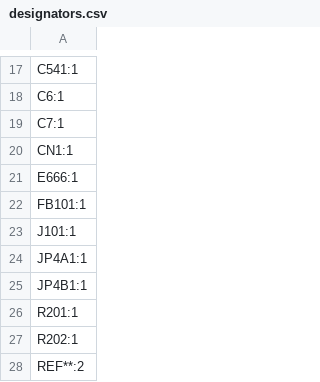
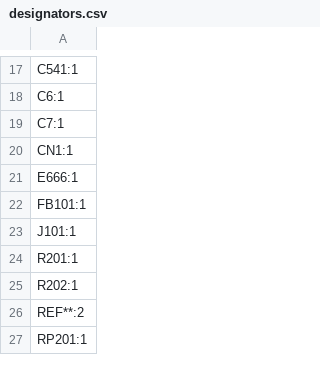
Before and after one commit to gazzmaniac/SMD2000_Agnus2MB, a CSV file: production/designators.csv, drawn as a sheet; only a part is shown, gaps mark what is left out; the shorter side is filled out with more unchanged rows; the diff names each change by its address in the sheet, - before the commit and + after, or states it on an @@ line.

```diff
--- a/production/designators.csv
+++ b/production/designators.csv
-row 24: JP4A1:1
-row 25: JP4B1:1
```
Also changed, not shown: BOM.csv, production/bom.csv, 7 other files.
